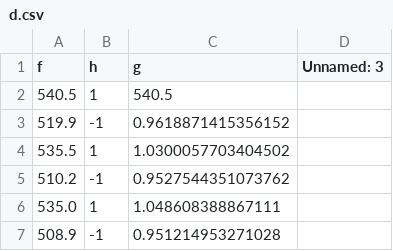
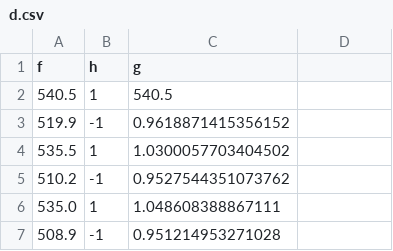
Before and after one commit to chem-chikweze/backtrader-binance, a CSV file: d.csv, drawn as a sheet; only a part is shown.

```diff
--- a/d.csv
+++ b/d.csv
@@ -1,2 +1,2 @@
-f,h,g,Unnamed: 3
+f,h,g,
 540.5,  1,  540.5,
```
Also changed, not shown: f.csv, zigzags.csv, 19 other files.
